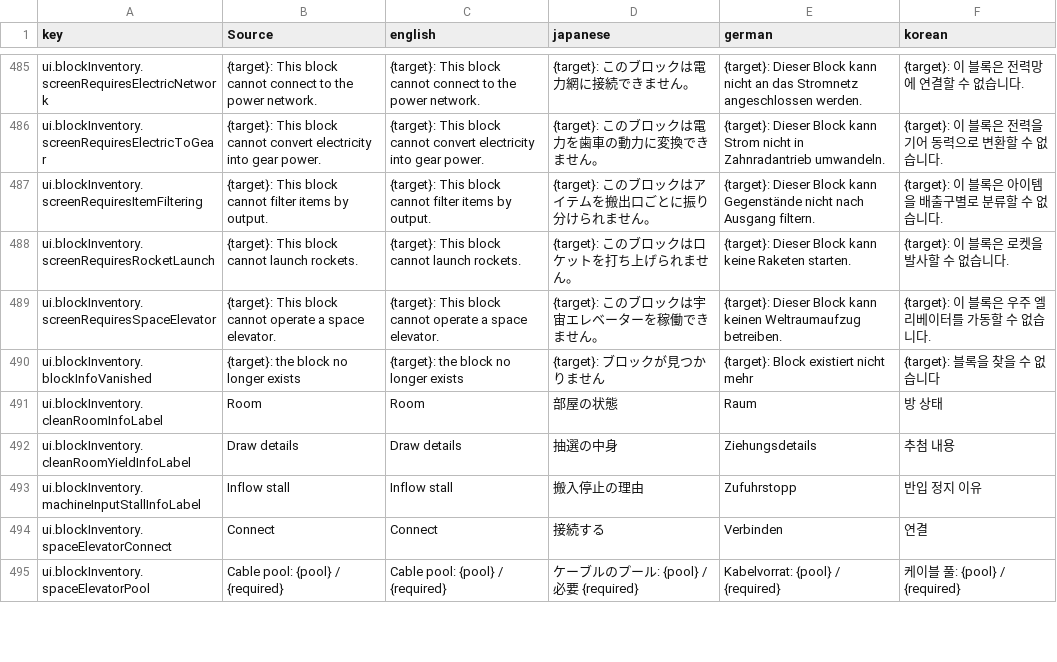
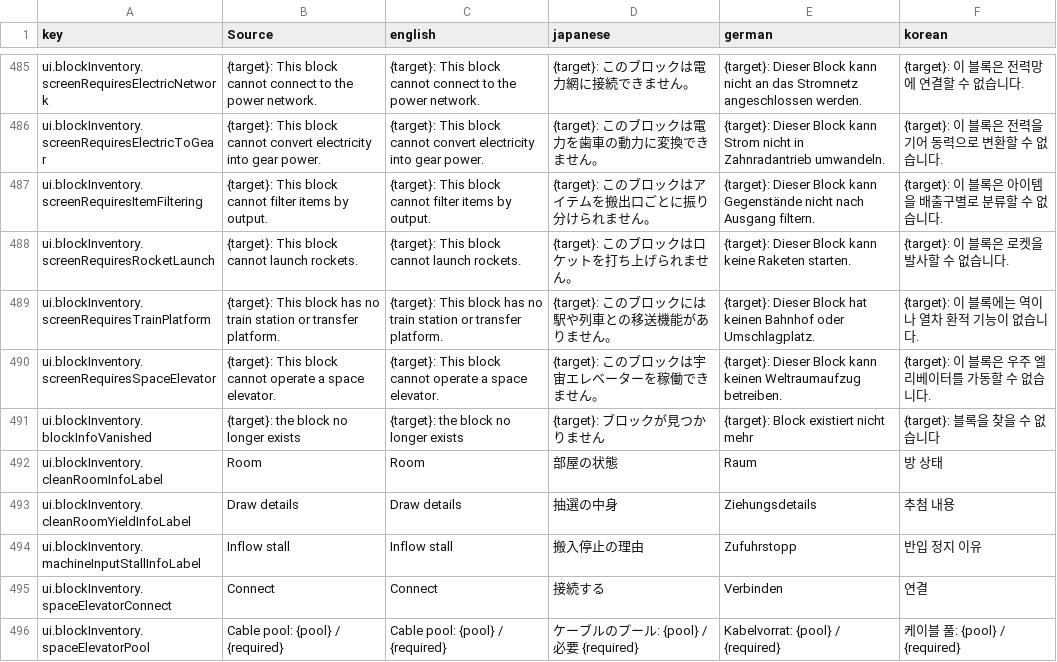
Before and after one commit to moorestech/moorestech, a CSV file: Localization/localization.csv, drawn as a sheet; only a part is shown, gaps mark what is left out; the diff names each change by its address in the sheet, - before the commit and + after, or states it on an @@ line.

```diff
--- a/Localization/localization.csv
+++ b/Localization/localization.csv
+row 489: ui.blockInventory.screenRequiresTrainPlatform | {target}: This block has no train station or transfer platform. | {target}: This block has no train station or transfer platform. | {target}: このブロックには駅や列車との移送機能がありません。 | {target}: Dieser Block hat keinen Bahnhof oder Umschlagplatz. | {target}: 이 블록에는 역이나 열차 환적 기능이 없습니다.
```
Also changed, not shown: 14 other files.
